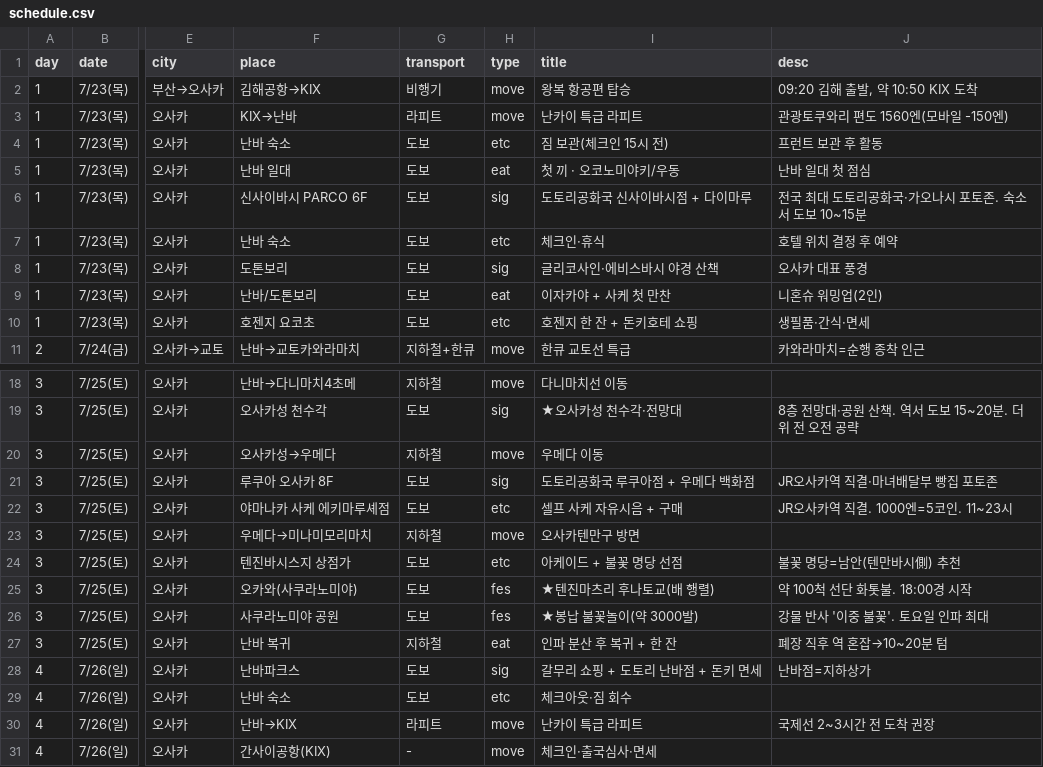
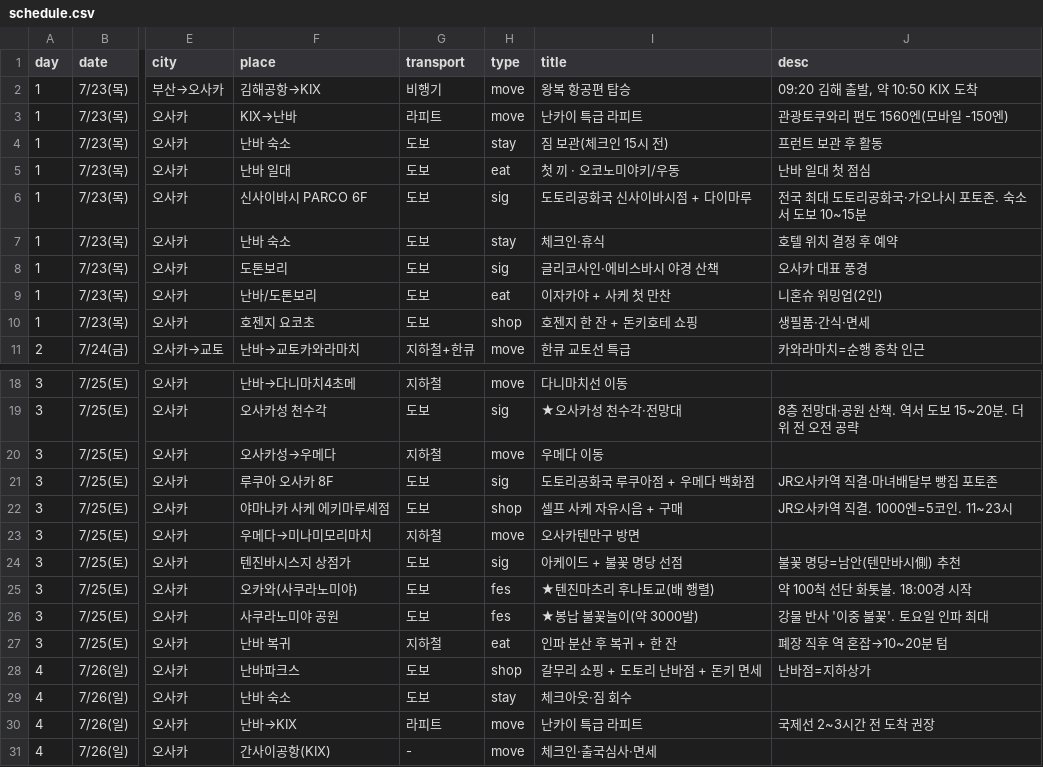
Before and after one commit to dekt-oss/kansai-trip, a CSV file: data/schedule.csv, drawn as a sheet; only a part is shown, gaps mark what is left out; the diff names each change by its address in the sheet, - before the commit and + after, or states it on an @@ line.

Commit message:
feat: 환율 기본 100엔=960원 · 타임라인 기타 세분화(쇼핑·숙소) (#5)
- DEFAULT_FX 960으로 변경(기존 9.3은 현지비 환산 100배 과소 버그 동시 수정)
- 타임라인 type에 쇼핑(shop)·숙소(stay) 추가, 기타(etc) 항목 재분류
  · 짐보관/체크인/체크아웃 → 숙소
  · 호젠지+돈키/사케 구매/난바파크스 → 쇼핑
  · 텐진바시스지 아케이드+불꽃명당 선점 → 관광
- 신규 type 색/뱃지 스타일 추가, README 갱신

```diff
--- a/data/schedule.csv
+++ b/data/schedule.csv
-H4 (type): etc
+H4 (type): stay
-H7 (type): etc
+H7 (type): stay
-H10 (type): etc
+H10 (type): shop
-H22 (type): etc
+H22 (type): shop
-H24 (type): etc
+H24 (type): sig
-H28 (type): sig
+H28 (type): shop
-H29 (type): etc
+H29 (type): stay
```
Also changed, not shown: 2 other files.
